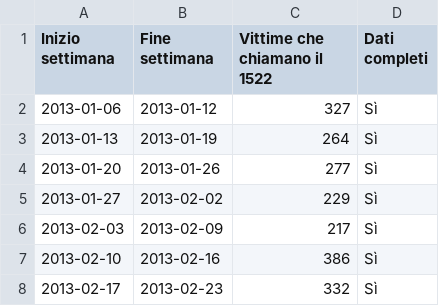
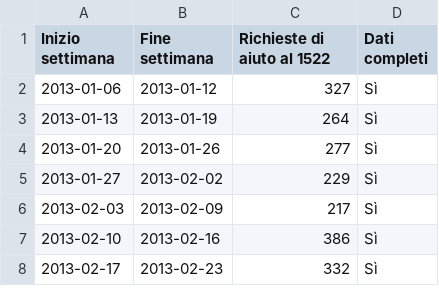
Before and after one commit to Guidotomb/Radar, a CSV file: data/1522-settimanale.csv, drawn as a sheet; only a part is shown.

```diff
--- a/data/1522-settimanale.csv
+++ b/data/1522-settimanale.csv
@@ -1,2 +1,2 @@
-Inizio settimana;Fine settimana;Vittime che chiamano il 1522;Dati completi
+Inizio settimana;Fine settimana;Richieste di aiuto al 1522;Dati completi
 2013-01-06;2013-01-12;327;Sì
```
Also changed, not shown: data/rdl-regioni.csv, 4 other files.
